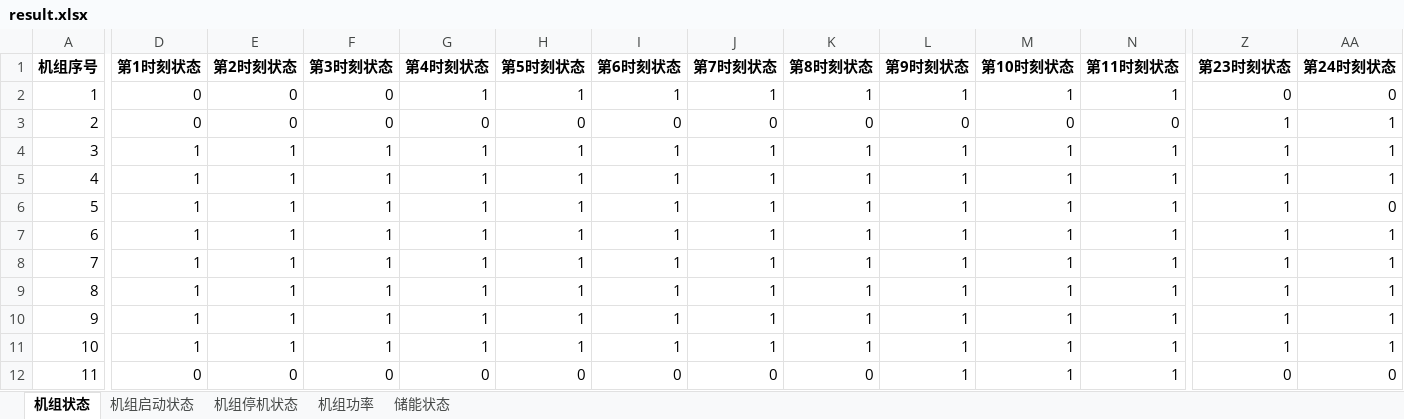
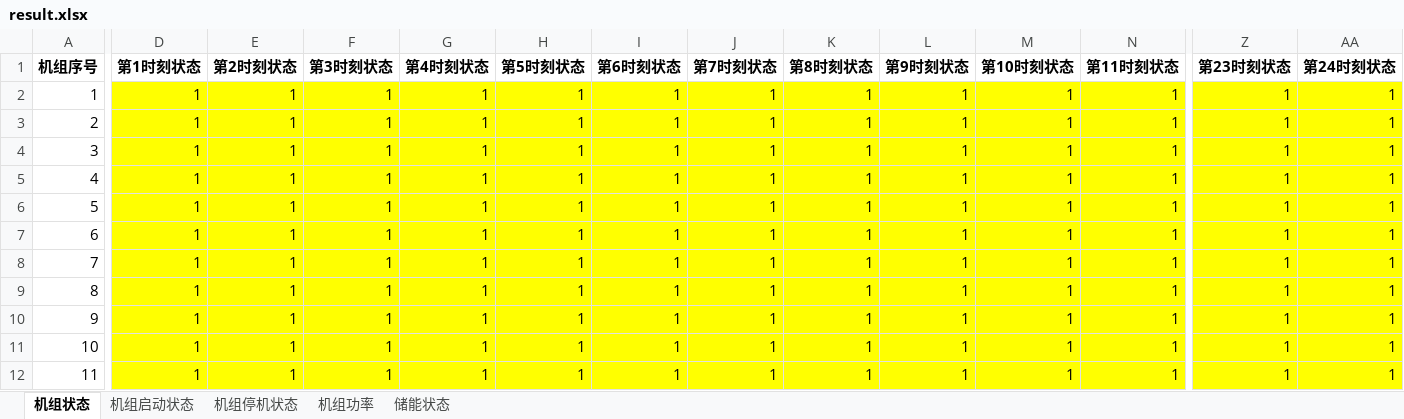
Before and after one commit to BigdogManLuo/SCUC, an Excel workbook: results/result.xlsx, sheet 机组状态, drawn as a sheet; only a part is shown, gaps mark what is left out; values as stored, in another font and other column widths than the file's, no borders; the diff covers the shown part only; the diff names each change by its address in the sheet, - before the commit and + after, or states it on an @@ line.

```diff
--- a/results/result.xlsx (sheet 机组状态)
+++ b/results/result.xlsx (sheet 机组状态)
-D2:D3 (第1时刻状态): 0
+D2:D3 (第1时刻状态): 1
-D2:AA12 fill: none
+D2:AA12 fill: #FFFF00
-E2:E3 (第2时刻状态): 0
+E2:E3 (第2时刻状态): 1
-F2:F3 (第3时刻状态): 0
+F2:F3 (第3时刻状态): 1
-Z2 (第23时刻状态): 0
+Z2 (第23时刻状态): 1
-AA2 (第24时刻状态): 0
+AA2 (第24时刻状态): 1
-G3 (第4时刻状态): 0
+G3 (第4时刻状态): 1
-H3 (第5时刻状态): 0
+H3 (第5时刻状态): 1
-I3 (第6时刻状态): 0
+I3 (第6时刻状态): 1
-J3 (第7时刻状态): 0
+J3 (第7时刻状态): 1
-K3 (第8时刻状态): 0
+K3 (第8时刻状态): 1
-L3 (第9时刻状态): 0
+L3 (第9时刻状态): 1
-M3 (第10时刻状态): 0
+M3 (第10时刻状态): 1
-N3 (第11时刻状态): 0
+N3 (第11时刻状态): 1
-AA6 (第24时刻状态): 0
+AA6 (第24时刻状态): 1
-D12 (第1时刻状态): 0
+D12 (第1时刻状态): 1
-E12 (第2时刻状态): 0
+E12 (第2时刻状态): 1
-F12 (第3时刻状态): 0
+F12 (第3时刻状态): 1
-G12 (第4时刻状态): 0
+G12 (第4时刻状态): 1
-H12 (第5时刻状态): 0
+H12 (第5时刻状态): 1
-I12 (第6时刻状态): 0
+I12 (第6时刻状态): 1
-J12 (第7时刻状态): 0
+J12 (第7时刻状态): 1
-K12 (第8时刻状态): 0
+K12 (第8时刻状态): 1
-Z12 (第23时刻状态): 0
+Z12 (第23时刻状态): 1
-AA12 (第24时刻状态): 0
+AA12 (第24时刻状态): 1
```
Also changed, not shown: 256 edited cells and cell formats elsewhere in this sheet, sheet 机组功率, sheet 机组停机状态, sheet 机组启动状态, sheet 储能状态, 8 other files.
